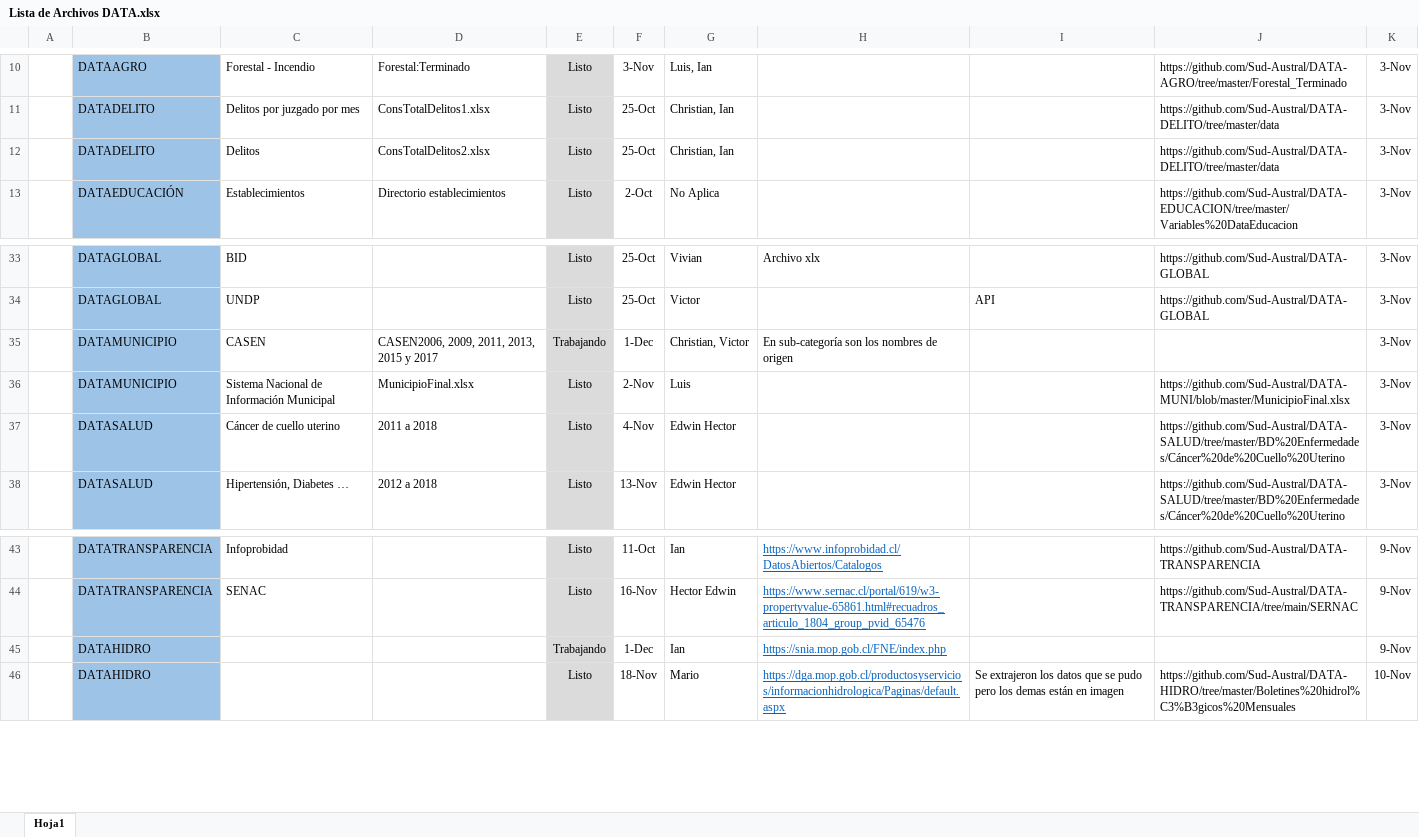
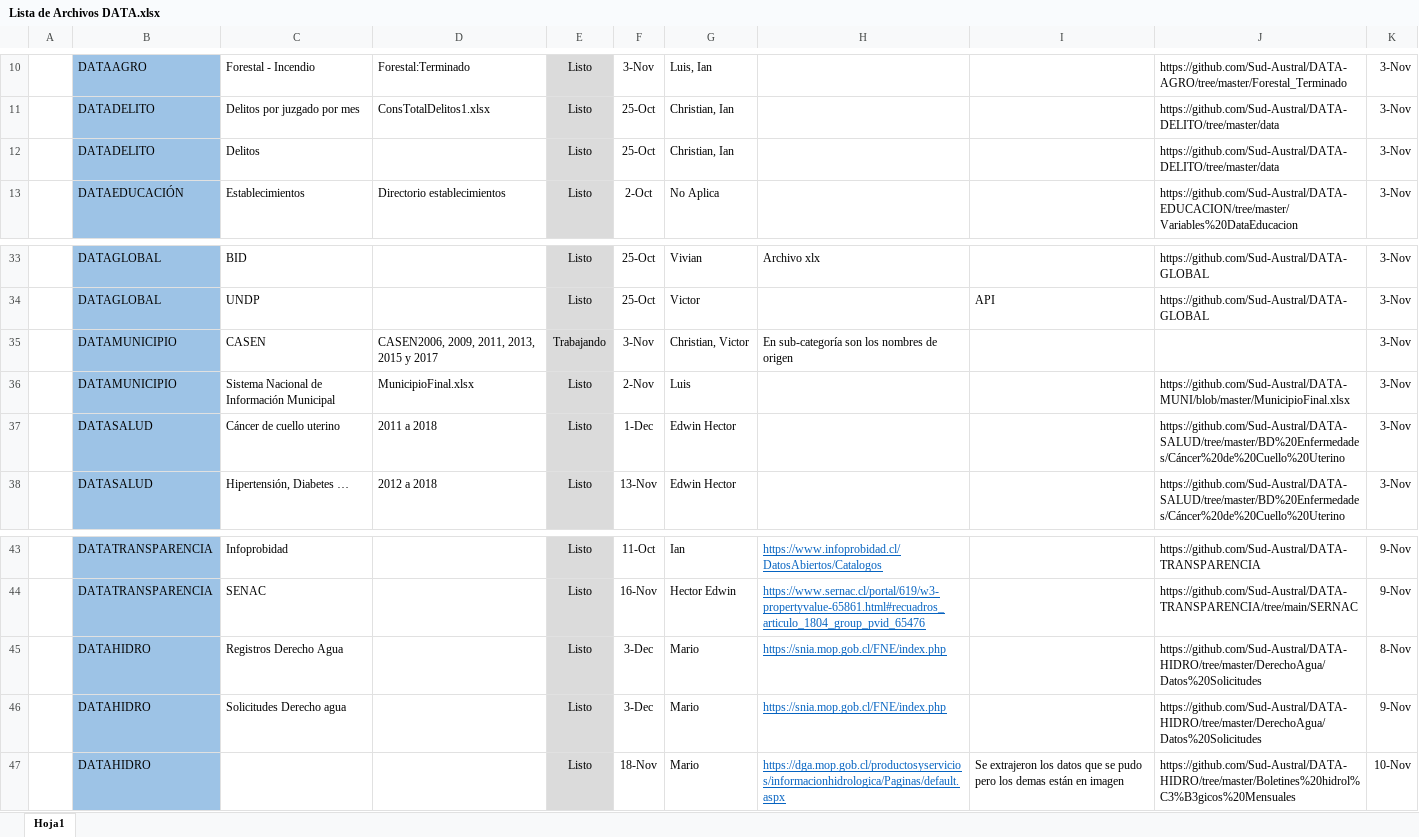
Before and after one commit to Sud-Austral/MONITOREO-DI, an Excel workbook: Lista de Archivos DATA.xlsx, sheet Hoja1, drawn as a sheet; only a part is shown, gaps mark what is left out; values as stored, in another font and other column widths than the file's, no borders; charts and pictures and conditional formats and table styles not drawn; removed rows and columns are numbered as before the commit, all else as after; the diff names each change by its address in the sheet, - before the commit and + after, or states it on an @@ line.

Commit message:
Add files via upload

```diff
--- a/Lista de Archivos DATA.xlsx (sheet Hoja1)
+++ b/Lista de Archivos DATA.xlsx (sheet Hoja1)
-D12: ConsTotalDelitos2.xlsx
+D12: (empty)
-F35: 1-Dec
+F35: 3-Nov
-F37: 4-Nov
+F37: 1-Dec
-row 45:  | DATAHIDRO |  |  | Trabajando | 1-Dec | Ian | https://snia.mop.gob.cl/FNE/index.php |  |  | 9-Nov
+row 45:  | DATAHIDRO | Registros Derecho Agua |  | Listo | 3-Dec | Mario | https://snia.mop.gob.cl/FNE/index.php |  | https://github.com/Sud-Austral/DATA-HIDRO/tree/master/DerechoAgua/Datos%20Solicitudes | 8-Nov
+row 46:  | DATAHIDRO | Solicitudes Derecho agua |  | Listo | 3-Dec | Mario | https://snia.mop.gob.cl/FNE/index.php |  | https://github.com/Sud-Austral/DATA-HIDRO/tree/master/DerechoAgua/Datos%20Solicitudes | 9-Nov
```
